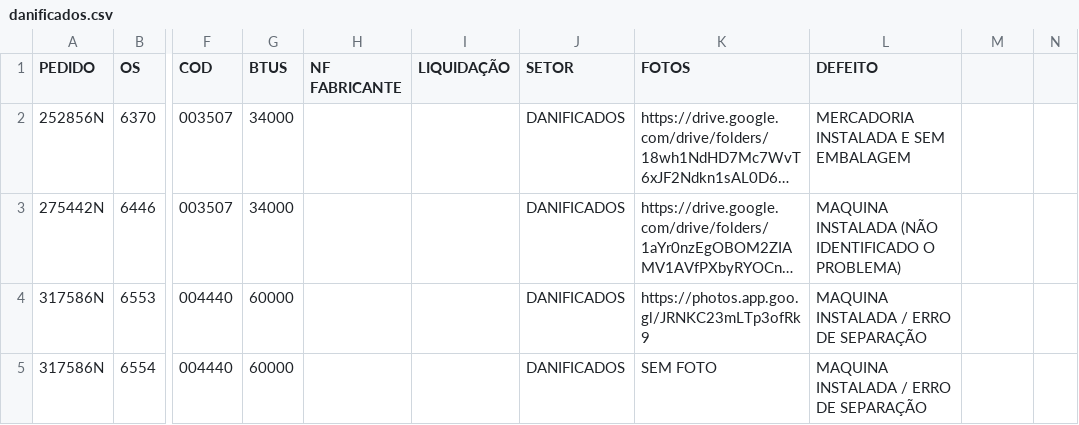
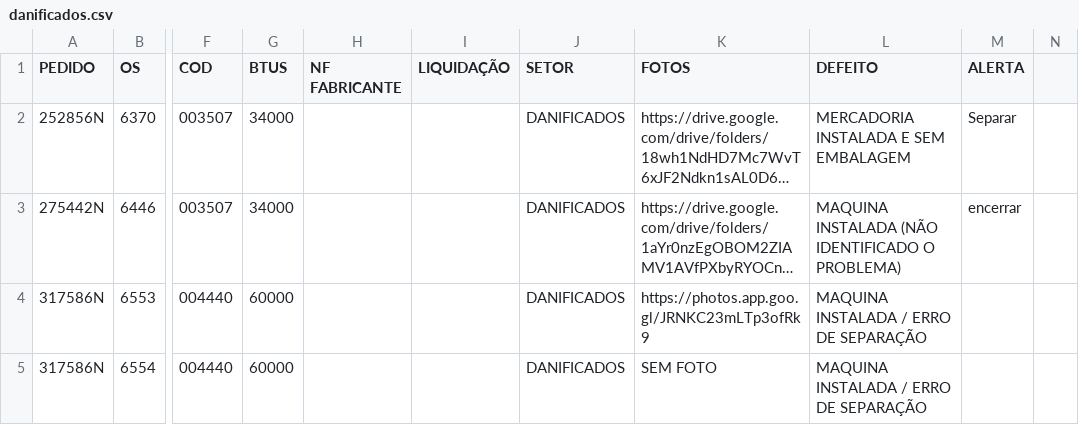
Before and after one commit to discomerciologistica/DANIFICADOS, a CSV file: danificados.csv, drawn as a sheet; only a part is shown, gaps mark what is left out; long unchanged cells end in …; the diff names each change by its address in the sheet, - before the commit and + after, or states it on an @@ line.

Commit message:
Update danificados.csv

```diff
--- a/danificados.csv
+++ b/danificados.csv
-M1: (empty)
+M1: ALERTA
-M2 (ALERTA): (empty)
+M2 (ALERTA): Separar
-M3 (ALERTA): (empty)
+M3 (ALERTA): encerrar
```
